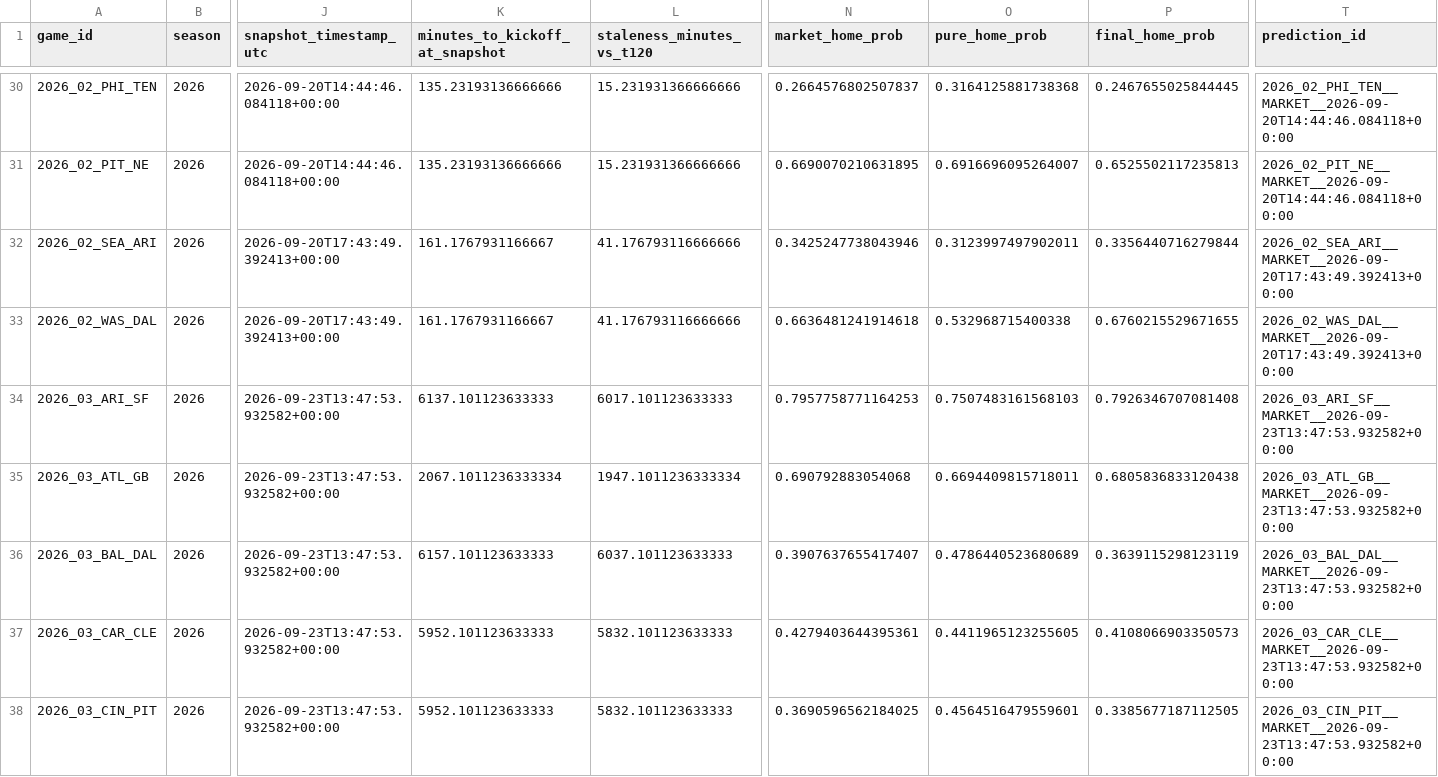
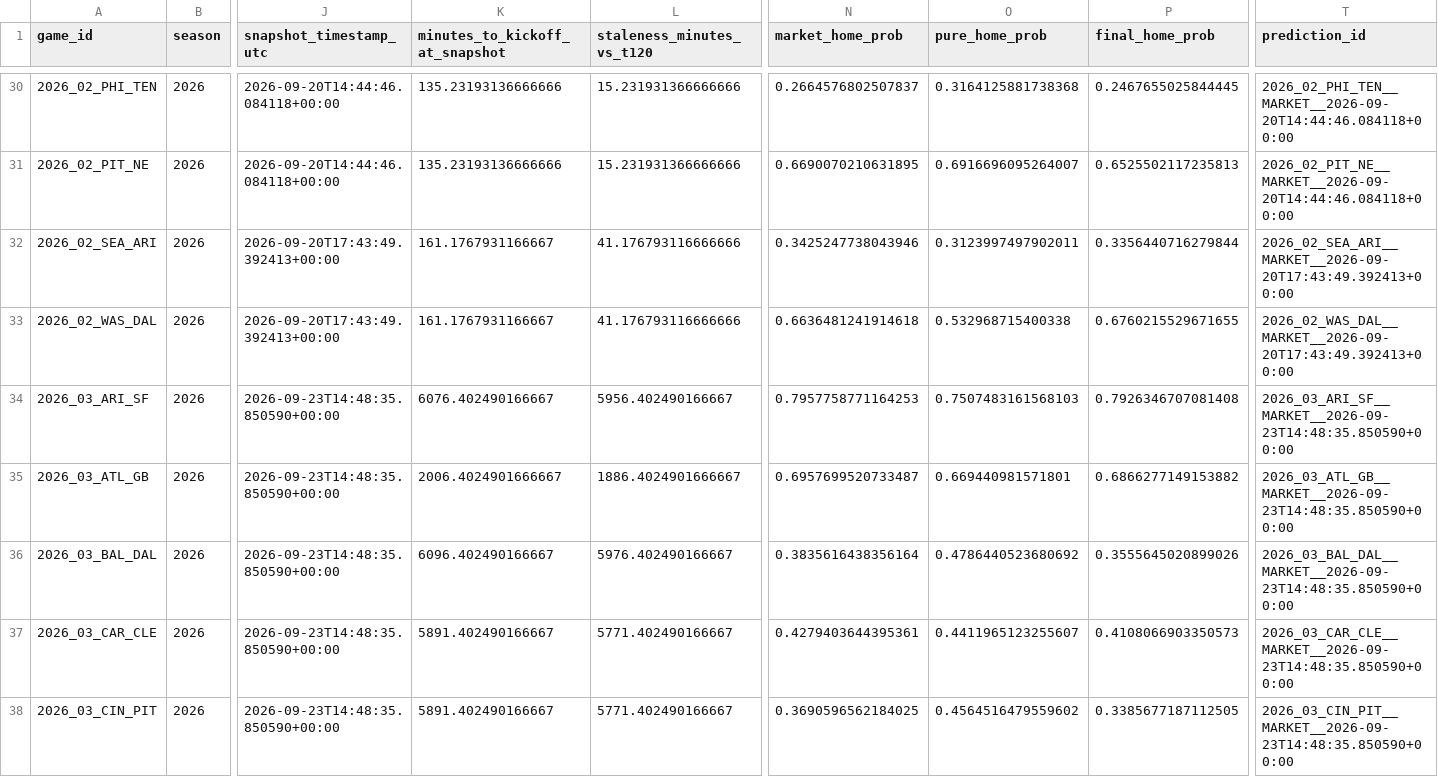
Before and after one commit to levine26/nfl-forecast-model, a CSV file: outputs/market_t120_research.csv, drawn as a sheet; only a part is shown, gaps mark what is left out; the diff covers the shown part only; the diff names each change by its address in the sheet, - before the commit and + after, or states it on an @@ line.

```diff
--- a/outputs/market_t120_research.csv
+++ b/outputs/market_t120_research.csv
-J34:J38 (snapshot_timestamp_utc): 2026-09-23T13:47:53.932582+00:00
+J34:J38 (snapshot_timestamp_utc): 2026-09-23T14:48:35.850590+00:00
-K34 (minutes_to_kickoff_at_snapshot): 6137.101123633333
+K34 (minutes_to_kickoff_at_snapshot): 6076.402490166667
-L34 (staleness_minutes_vs_t120): 6017.101123633333
+L34 (staleness_minutes_vs_t120): 5956.402490166667
-T34 (prediction_id): 2026_03_ARI_SF__MARKET__2026-09-23T13:47:53.932582+00:00
+T34 (prediction_id): 2026_03_ARI_SF__MARKET__2026-09-23T14:48:35.850590+00:00
-K35 (minutes_to_kickoff_at_snapshot): 2067.1011236333334
+K35 (minutes_to_kickoff_at_snapshot): 2006.4024901666667
-L35 (staleness_minutes_vs_t120): 1947.1011236333334
+L35 (staleness_minutes_vs_t120): 1886.4024901666667
-N35 (market_home_prob): 0.690792883054068
+N35 (market_home_prob): 0.6957699520733487
-O35 (pure_home_prob): 0.6694409815718011
+O35 (pure_home_prob): 0.669440981571801
-P35 (final_home_prob): 0.6805836833120438
+P35 (final_home_prob): 0.6866277149153882
-T35 (prediction_id): 2026_03_ATL_GB__MARKET__2026-09-23T13:47:53.932582+00:00
+T35 (prediction_id): 2026_03_ATL_GB__MARKET__2026-09-23T14:48:35.850590+00:00
-K36 (minutes_to_kickoff_at_snapshot): 6157.101123633333
+K36 (minutes_to_kickoff_at_snapshot): 6096.402490166667
-L36 (staleness_minutes_vs_t120): 6037.101123633333
+L36 (staleness_minutes_vs_t120): 5976.402490166667
-N36 (market_home_prob): 0.3907637655417407
+N36 (market_home_prob): 0.3835616438356164
-O36 (pure_home_prob): 0.4786440523680689
+O36 (pure_home_prob): 0.4786440523680692
-P36 (final_home_prob): 0.3639115298123119
+P36 (final_home_prob): 0.3555645020899026
-T36 (prediction_id): 2026_03_BAL_DAL__MARKET__2026-09-23T13:47:53.932582+00:00
+T36 (prediction_id): 2026_03_BAL_DAL__MARKET__2026-09-23T14:48:35.850590+00:00
-K37:K38 (minutes_to_kickoff_at_snapshot): 5952.101123633333
+K37:K38 (minutes_to_kickoff_at_snapshot): 5891.402490166667
-L37:L38 (staleness_minutes_vs_t120): 5832.101123633333
+L37:L38 (staleness_minutes_vs_t120): 5771.402490166667
-O37 (pure_home_prob): 0.4411965123255605
+O37 (pure_home_prob): 0.4411965123255607
-T37 (prediction_id): 2026_03_CAR_CLE__MARKET__2026-09-23T13:47:53.932582+00:00
+T37 (prediction_id): 2026_03_CAR_CLE__MARKET__2026-09-23T14:48:35.850590+00:00
-O38 (pure_home_prob): 0.4564516479559601
+O38 (pure_home_prob): 0.4564516479559602
-T38 (prediction_id): 2026_03_CIN_PIT__MARKET__2026-09-23T13:47:53.932582+00:00
+T38 (prediction_id): 2026_03_CIN_PIT__MARKET__2026-09-23T14:48:35.850590+00:00
```
Also changed, not shown: 51 edited cells elsewhere in this file, outputs/this_week.csv, 3 other files.
